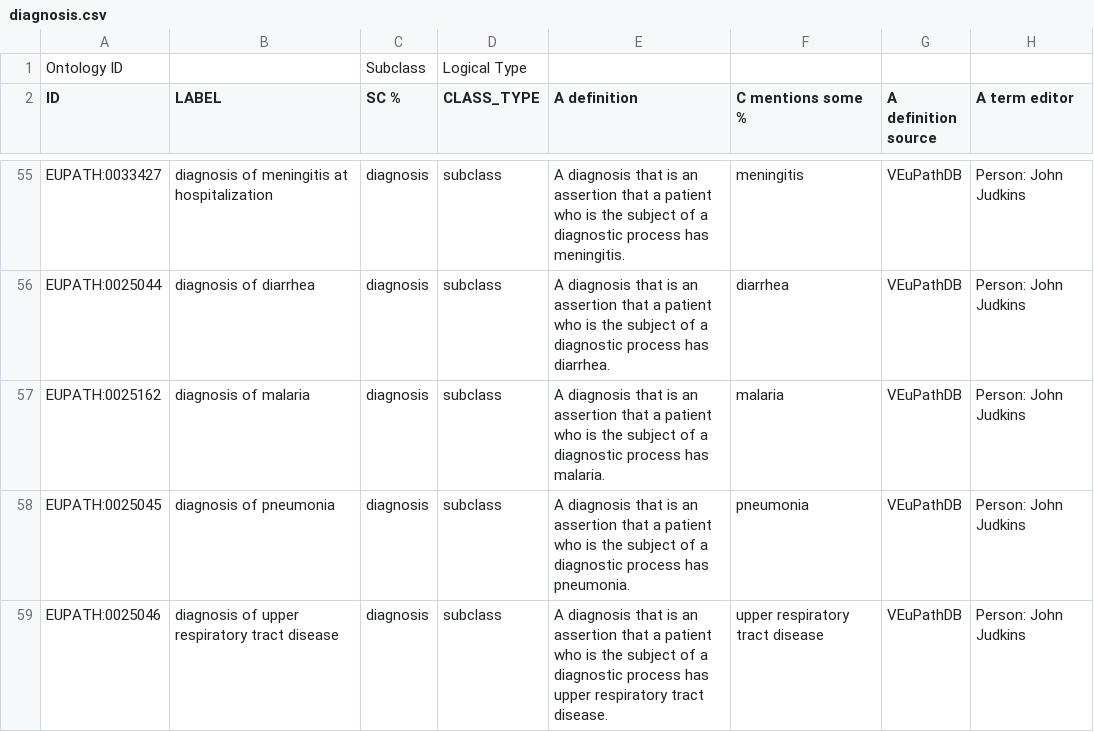
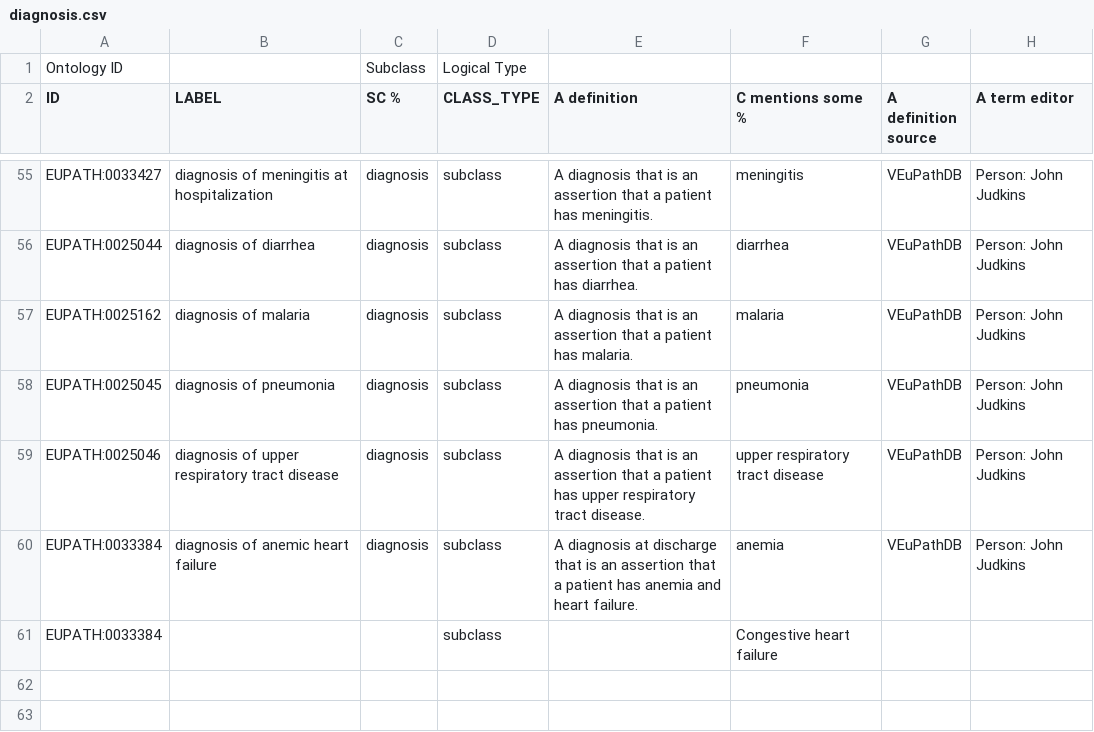
Before and after one commit to VEuPathDB-ontology/VEuPathDB-ontology, a CSV file: src/ontology/axiom_template/diagnosis.csv, drawn as a sheet; only a part is shown, gaps mark what is left out; the diff covers the shown part only; the diff names each change by its address in the sheet, - before the commit and + after, or states it on an @@ line.

```diff
--- a/src/ontology/axiom_template/diagnosis.csv
+++ b/src/ontology/axiom_template/diagnosis.csv
-E55 (A definition): …a patient who is the subject of a diagnostic process has meningitis.
+E55 (A definition): …a patient has meningitis.
-E56 (A definition): …a patient who is the subject of a diagnostic process has diarrhea.
+E56 (A definition): …a patient has diarrhea.
-E57 (A definition): …a patient who is the subject of a diagnostic process has malaria.
+E57 (A definition): …a patient has malaria.
-E58 (A definition): …a patient who is the subject of a diagnostic process has pneumonia.
+E58 (A definition): …a patient has pneumonia.
-E59 (A definition): …a patient who is the subject of a diagnostic process has upper…
+E59 (A definition): …a patient has upper…
+row 60: EUPATH:0033384 | diagnosis of anemic heart failure | diagnosis | subclass | A diagnosis at discharge that is an assertion that a patient has anemia and heart failure. | anemia | VEuPathDB | Person: John Judkins
+row 61: EUPATH:0033384 |  |  | subclass |  | Congestive heart failure
```
Also changed, not shown: 52 edited cells elsewhere in this file, 10 other files.
